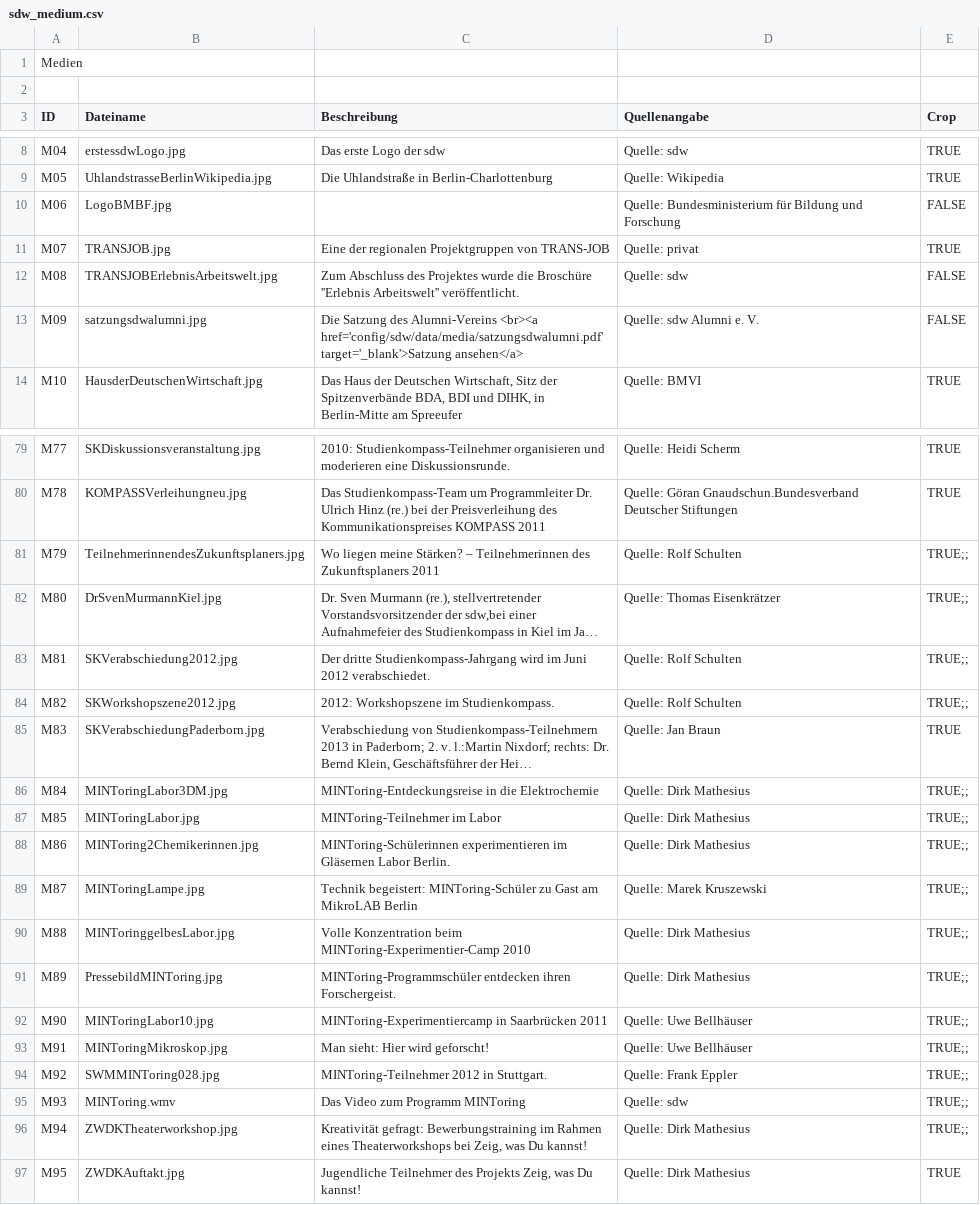
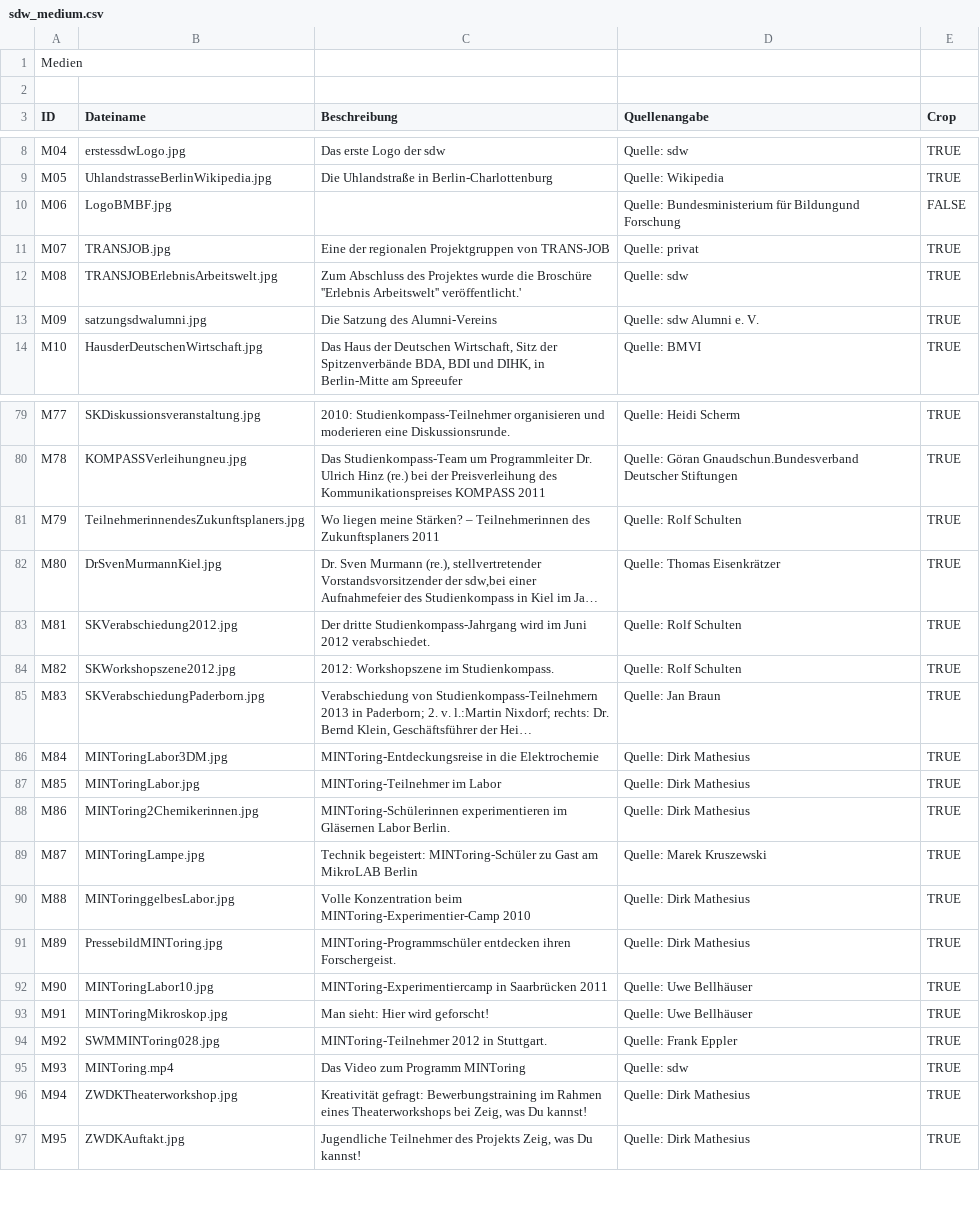
Before and after one commit to MenschMarcus/HistoGlobe_school, a CSV file: config/sdw/data/sdw_medium.csv, drawn as a sheet; only a part is shown, gaps mark what is left out; long unchanged cells end in …; the diff covers the shown part only; the diff names each change by its address in the sheet, - before the commit and + after, or states it on an @@ line.

Commit message:
updated sdw_medium

```diff
--- a/config/sdw/data/sdw_medium.csv
+++ b/config/sdw/data/sdw_medium.csv
-D10 (Quellenangabe): …Bundesministerium für Bildung und Forschung
+D10 (Quellenangabe): …Bundesministerium für Bildungund Forschung
-C12 (Beschreibung): …''Erlebnis Arbeitswelt'' veröffentlicht.
+C12 (Beschreibung): …''Erlebnis Arbeitswelt'' veröffentlicht.'
-E12:E13 (Crop): FALSE
+E12:E13 (Crop): TRUE
-C13 (Beschreibung): …des Alumni-Vereins <br><a href='config/sdw/data/media/satzungsdwalumni.pdf' target='_blank'>Satzung ansehen</a>
+C13 (Beschreibung): …des Alumni-Vereins
-E81:E84 (Crop): TRUE;;
+E81:E84 (Crop): TRUE
-E86:E96 (Crop): TRUE;;
+E86:E96 (Crop): TRUE
-B95 (Dateiname): MINToring.wmv
+B95 (Dateiname): MINToring.mp4
```
Also changed, not shown: 31 edited cells elsewhere in this file.
